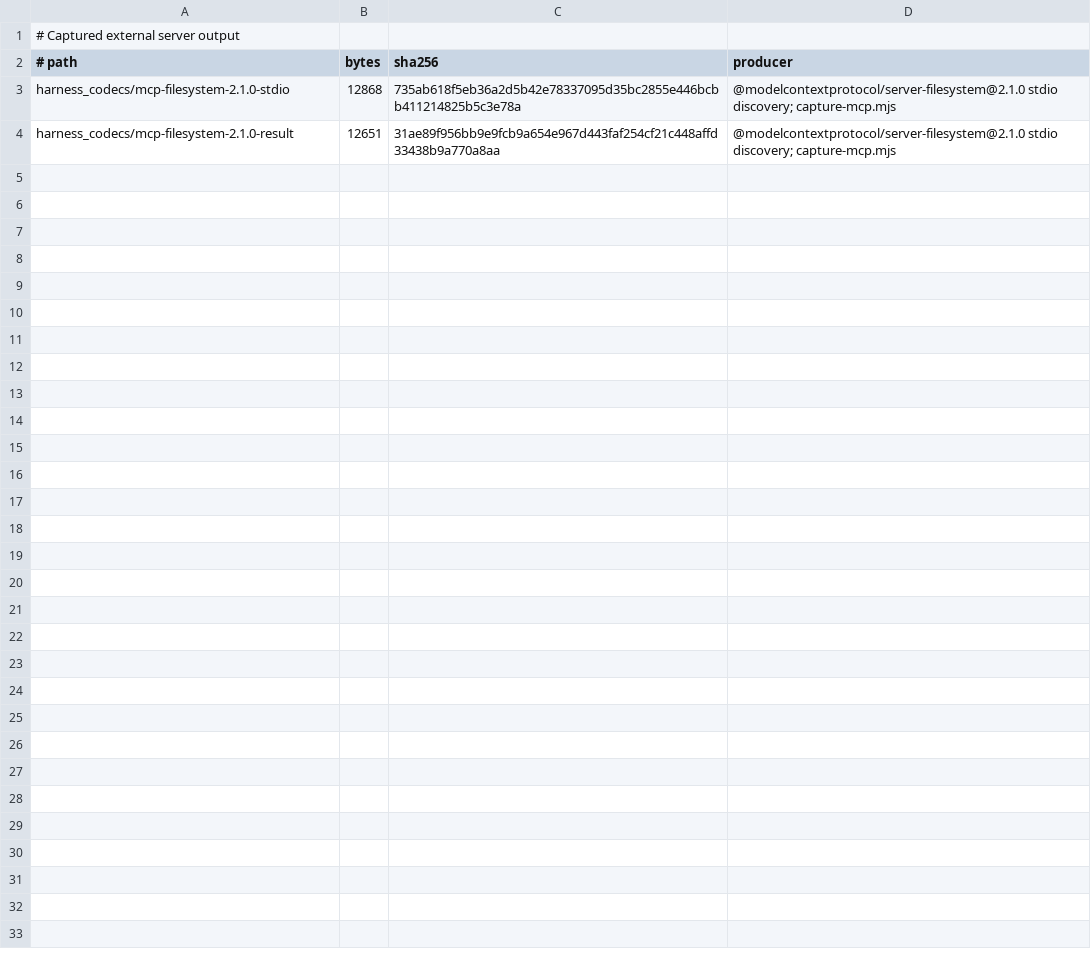
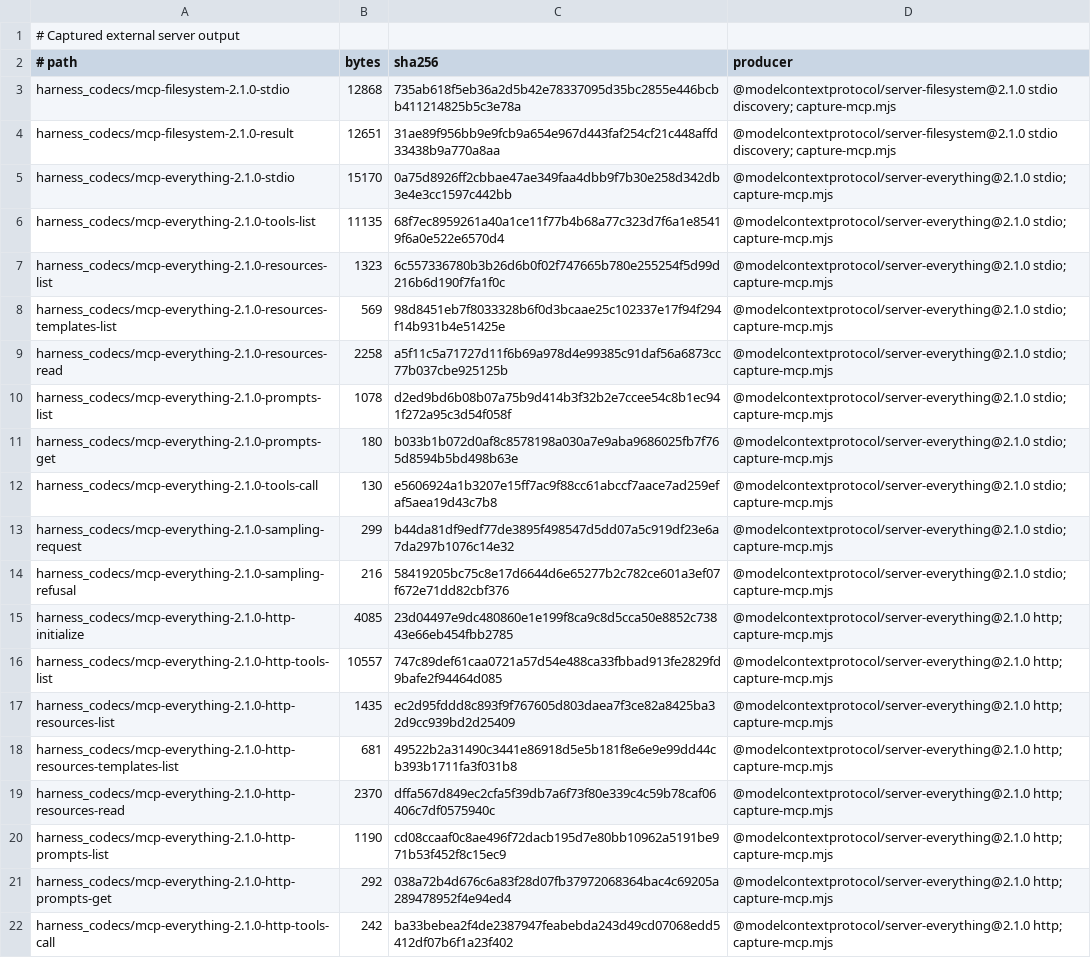
Before and after one commit to acyclic-labs/sdk, a TSV file: rust/codec-fuzz/corpus/EXTERNAL.tsv, drawn as a sheet; the diff names each change by its address in the sheet, - before the commit and + after, or states it on an @@ line.

```diff
--- a/rust/codec-fuzz/corpus/EXTERNAL.tsv
+++ b/rust/codec-fuzz/corpus/EXTERNAL.tsv
+row 5: harness_codecs/mcp-everything-2.1.0-stdio | 15170 | 0a75d8926ff2cbbae47ae349faa4dbb9f7b30e258d342db3e4e3cc1597c442bb | @modelcontextprotocol/server-everything@2.1.0 stdio; capture-mcp.mjs
+row 6: harness_codecs/mcp-everything-2.1.0-tools-list | 11135 | 68f7ec8959261a40a1ce11f77b4b68a77c323d7f6a1e85419f6a0e522e6570d4 | @modelcontextprotocol/server-everything@2.1.0 stdio; capture-mcp.mjs
+row 7: harness_codecs/mcp-everything-2.1.0-resources-list | 1323 | 6c557336780b3b26d6b0f02f747665b780e255254f5d99d216b6d190f7fa1f0c | @modelcontextprotocol/server-everything@2.1.0 stdio; capture-mcp.mjs
+row 8: harness_codecs/mcp-everything-2.1.0-resources-templates-list | 569 | 98d8451eb7f8033328b6f0d3bcaae25c102337e17f94f294f14b931b4e51425e | @modelcontextprotocol/server-everything@2.1.0 stdio; capture-mcp.mjs
+row 9: harness_codecs/mcp-everything-2.1.0-resources-read | 2258 | a5f11c5a71727d11f6b69a978d4e99385c91daf56a6873cc77b037cbe925125b | @modelcontextprotocol/server-everything@2.1.0 stdio; capture-mcp.mjs
+row 10: harness_codecs/mcp-everything-2.1.0-prompts-list | 1078 | d2ed9bd6b08b07a75b9d414b3f32b2e7ccee54c8b1ec941f272a95c3d54f058f | @modelcontextprotocol/server-everything@2.1.0 stdio; capture-mcp.mjs
+row 11: harness_codecs/mcp-everything-2.1.0-prompts-get | 180 | b033b1b072d0af8c8578198a030a7e9aba9686025fb7f765d8594b5bd498b63e | @modelcontextprotocol/server-everything@2.1.0 stdio; capture-mcp.mjs
+row 12: harness_codecs/mcp-everything-2.1.0-tools-call | 130 | e5606924a1b3207e15ff7ac9f88cc61abccf7aace7ad259efaf5aea19d43c7b8 | @modelcontextprotocol/server-everything@2.1.0 stdio; capture-mcp.mjs
+row 13: harness_codecs/mcp-everything-2.1.0-sampling-request | 299 | b44da81df9edf77de3895f498547d5dd07a5c919df23e6a7da297b1076c14e32 | @modelcontextprotocol/server-everything@2.1.0 stdio; capture-mcp.mjs
+row 14: harness_codecs/mcp-everything-2.1.0-sampling-refusal | 216 | 58419205bc75c8e17d6644d6e65277b2c782ce601a3ef07f672e71dd82cbf376 | @modelcontextprotocol/server-everything@2.1.0 stdio; capture-mcp.mjs
+row 15: harness_codecs/mcp-everything-2.1.0-http-initialize | 4085 | 23d04497e9dc480860e1e199f8ca9c8d5cca50e8852c73843e66eb454fbb2785 | @modelcontextprotocol/server-everything@2.1.0 http; capture-mcp.mjs
+row 16: harness_codecs/mcp-everything-2.1.0-http-tools-list | 10557 | 747c89def61caa0721a57d54e488ca33fbbad913fe2829fd9bafe2f94464d085 | @modelcontextprotocol/server-everything@2.1.0 http; capture-mcp.mjs
+row 17: harness_codecs/mcp-everything-2.1.0-http-resources-list | 1435 | ec2d95fddd8c893f9f767605d803daea7f3ce82a8425ba32d9cc939bd2d25409 | @modelcontextprotocol/server-everything@2.1.0 http; capture-mcp.mjs
+row 18: harness_codecs/mcp-everything-2.1.0-http-resources-templates-list | 681 | 49522b2a31490c3441e86918d5e5b181f8e6e9e99dd44cb393b1711fa3f031b8 | @modelcontextprotocol/server-everything@2.1.0 http; capture-mcp.mjs
+row 19: harness_codecs/mcp-everything-2.1.0-http-resources-read | 2370 | dffa567d849ec2cfa5f39db7a6f73f80e339c4c59b78caf06406c7df0575940c | @modelcontextprotocol/server-everything@2.1.0 http; capture-mcp.mjs
+row 20: harness_codecs/mcp-everything-2.1.0-http-prompts-list | 1190 | cd08ccaaf0c8ae496f72dacb195d7e80bb10962a5191be971b53f452f8c15ec9 | @modelcontextprotocol/server-everything@2.1.0 http; capture-mcp.mjs
+row 21: harness_codecs/mcp-everything-2.1.0-http-prompts-get | 292 | 038a72b4d676c6a83f28d07fb37972068364bac4c69205a289478952f4e94ed4 | @modelcontextprotocol/server-everything@2.1.0 http; capture-mcp.mjs
+row 22: harness_codecs/mcp-everything-2.1.0-http-tools-call | 242 | ba33bebea2f4de2387947feabebda243d49cd07068edd5412df07b6f1a23f402 | @modelcontextprotocol/server-everything@2.1.0 http; capture-mcp.mjs
```
Also changed, not shown: 33 other files.
